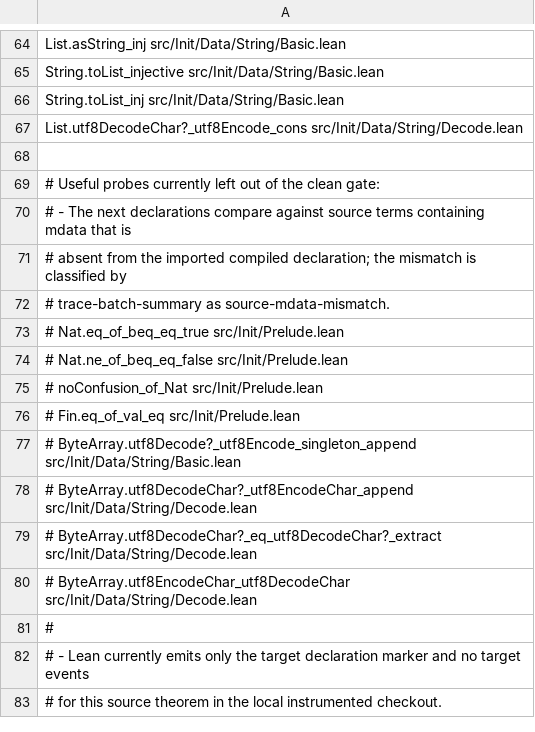
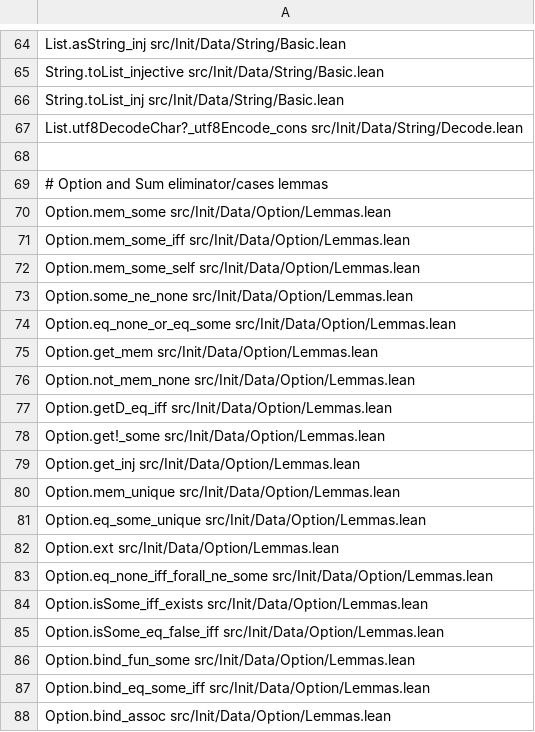
Before and after one commit to replikativ/ansatz, a TSV file: resources/kernel-trace-lean4-init.tsv, drawn as a sheet; only a part is shown, gaps mark what is left out; the shorter side is filled out with more unchanged rows; the diff covers the shown part only.

Commit message:
Expand deterministic kernel trace gates

```diff
--- a/resources/kernel-trace-lean4-init.tsv
+++ b/resources/kernel-trace-lean4-init.tsv
@@ -68 +68,21 @@ List.utf8DecodeChar?_utf8Encode_cons src/Init/Data/String/Decode.lean
 
+# Option and Sum eliminator/cases lemmas
+Option.mem_some src/Init/Data/Option/Lemmas.lean
+Option.mem_some_iff src/Init/Data/Option/Lemmas.lean
+Option.mem_some_self src/Init/Data/Option/Lemmas.lean
+Option.some_ne_none src/Init/Data/Option/Lemmas.lean
+Option.eq_none_or_eq_some src/Init/Data/Option/Lemmas.lean
+Option.get_mem src/Init/Data/Option/Lemmas.lean
+Option.not_mem_none src/Init/Data/Option/Lemmas.lean
+Option.getD_eq_iff src/Init/Data/Option/Lemmas.lean
+Option.get!_some src/Init/Data/Option/Lemmas.lean
+Option.get_inj src/Init/Data/Option/Lemmas.lean
+Option.mem_unique src/Init/Data/Option/Lemmas.lean
+Option.eq_some_unique src/Init/Data/Option/Lemmas.lean
+Option.ext src/Init/Data/Option/Lemmas.lean
+Option.eq_none_iff_forall_ne_some src/Init/Data/Option/Lemmas.lean
+Option.isSome_iff_exists src/Init/Data/Option/Lemmas.lean
+Option.isSome_eq_false_iff src/Init/Data/Option/Lemmas.lean
+Option.bind_fun_some src/Init/Data/Option/Lemmas.lean
+Option.bind_eq_some_iff src/Init/Data/Option/Lemmas.lean
+Option.bind_assoc src/Init/Data/Option/Lemmas.lean
```
Also changed, not shown: 37 added rows elsewhere in this file, resources/kernel-trace-mathlib-expanded.tsv, 2 other files.
